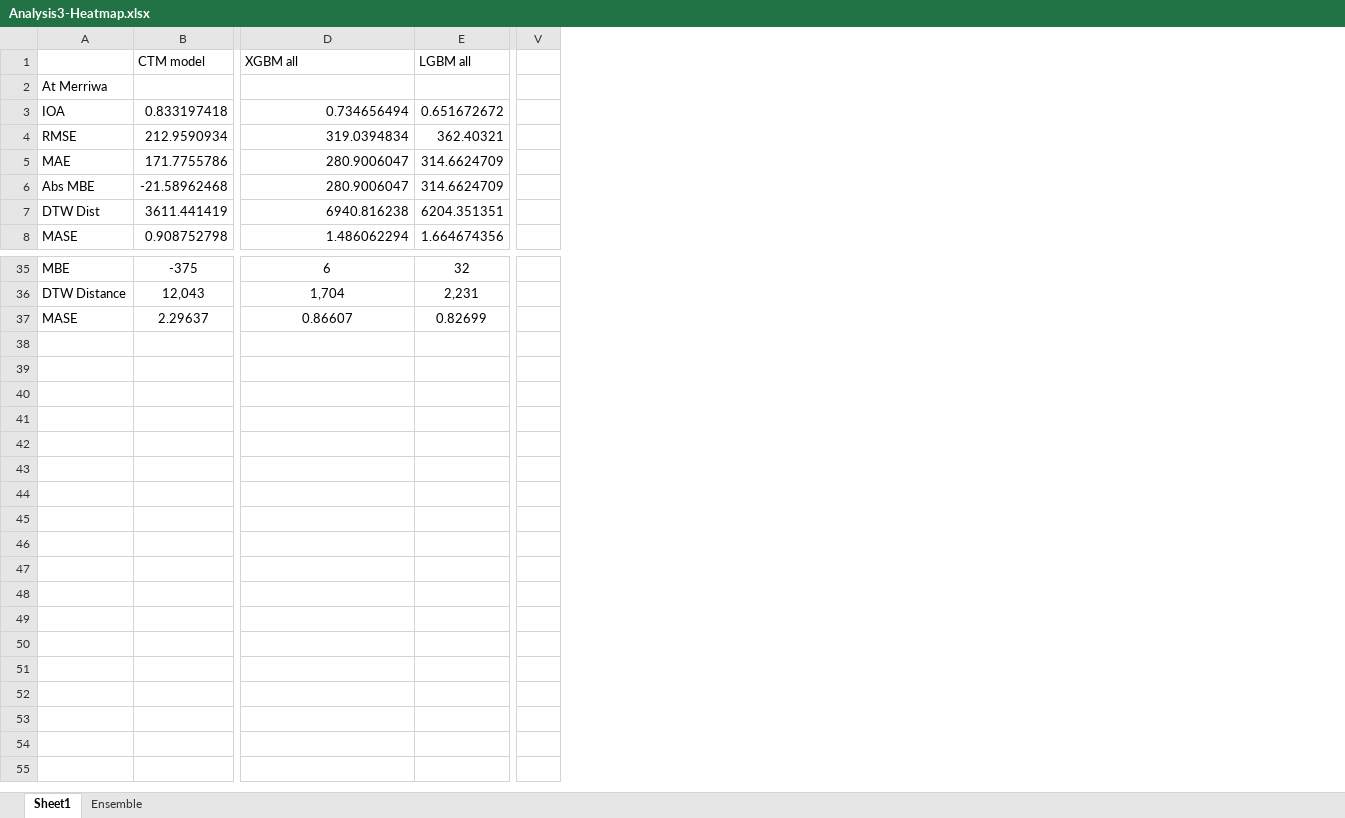
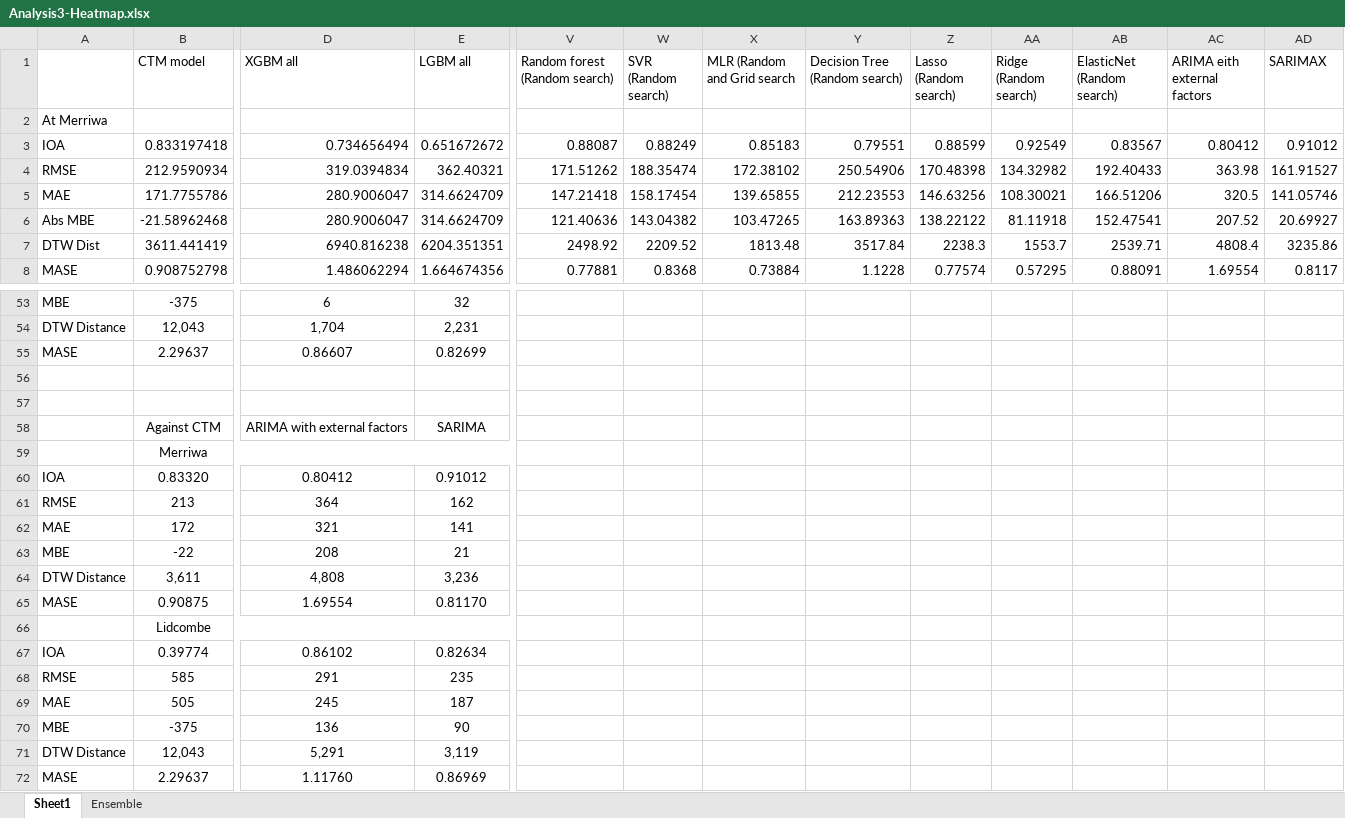
Before and after one commit to LlahsivK/group-18, an Excel workbook: Analysis3-Heatmap.xlsx, sheet Sheet1, drawn as a sheet; only a part is shown, gaps mark what is left out; values as stored, in another font and other column widths than the file's, no borders; conditional formats not drawn; removed rows and columns are numbered as before the commit, all else as after; rows hold the shown columns only; the diff covers the shown part only; the diff names each change by its address in the sheet, - before the commit and + after, or states it on an @@ line.

```diff
--- a/Analysis3-Heatmap.xlsx (sheet Sheet1)
+++ b/Analysis3-Heatmap.xlsx (sheet Sheet1)
-column V, empty
+column V (Random forest (Random search)), rows 3-8: 0.88087 | 171.51262 | 147.21418 | 121.40636 | 2498.92 | 0.77881
+column W (SVR (Random search)), rows 3-8: 0.88249 | 188.35474 | 158.17454 | 143.04382 | 2209.52 | 0.8368
+column X (MLR (Random and Grid search), rows 3-8: 0.85183 | 172.38102 | 139.65855 | 103.47265 | 1813.48 | 0.73884
+column Y (Decision Tree (Random search)), rows 3-8: 0.79551 | 250.54906 | 212.23553 | 163.89363 | 3517.84 | 1.1228
+column Z (Lasso (Random search)), rows 3-8: 0.88599 | 170.48398 | 146.63256 | 138.22122 | 2238.3 | 0.77574
+column AA (Ridge (Random search)), rows 3-8: 0.92549 | 134.32982 | 108.30021 | 81.11918 | 1553.7 | 0.57295
+column AB (ElasticNet (Random search)), rows 3-8: 0.83567 | 192.40433 | 166.51206 | 152.47541 | 2539.71 | 0.88091
+column AC (ARIMA eith external factors), rows 3-8: 0.80412 | 363.98 | 320.5 | 207.52 | 4808.4 | 1.69554
+column AD (SARIMAX), rows 3-8: 0.91012 | 161.91527 | 141.05746 | 20.69927 | 3235.86 | 0.8117
+row 56: (empty)
+row 57: (empty)
+row 58:  | Against CTM | ARIMA with external factors | SARIMA
+row 59:  | Merriwa
+row 60: IOA | 0.83320 | 0.80412 | 0.91012
+row 61: RMSE | 213 | 364 | 162
+row 62: MAE | 172 | 321 | 141
+row 63: MBE | -22 | 208 | 21
+row 64: DTW Distance | 3,611 | 4,808 | 3,236
+row 65: MASE | 0.90875 | 1.69554 | 0.81170
+row 66:  | Lidcombe
+row 67: IOA | 0.39774 | 0.86102 | 0.82634
+row 68: RMSE | 585 | 291 | 235
+row 69: MAE | 505 | 245 | 187
+row 70: MBE | -375 | 136 | 90
+row 71: DTW Distance | 12,043 | 5,291 | 3,119
+row 72: MASE | 2.29637 | 1.11760 | 0.86969
```
Also changed, not shown: 18 added rows and 1 edited cell elsewhere in this sheet.
